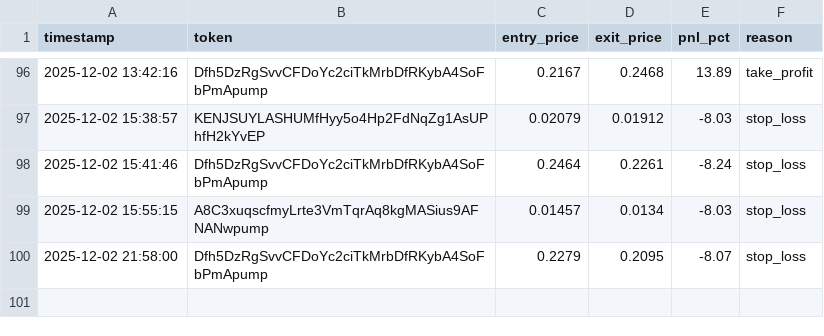
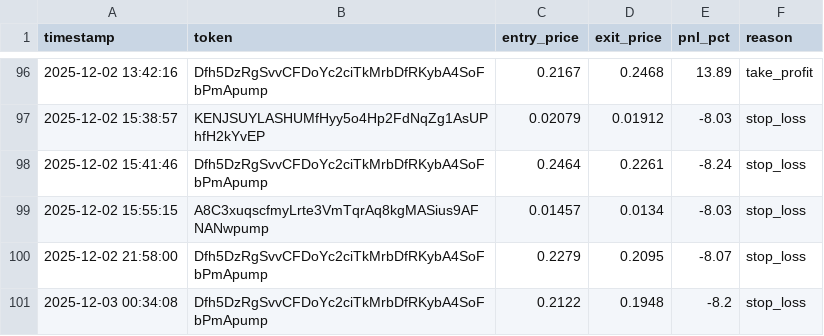
Before and after one commit to mikegianfelice/Hunter, a CSV file: data/trade_log.csv, drawn as a sheet; only a part is shown, gaps mark what is left out.

Commit message:
📈 Sync performance data for chart generation [2025-12-03 00:39:46]

```diff
--- a/data/trade_log.csv
+++ b/data/trade_log.csv
@@ -100 +100,2 @@ timestamp,token,entry_price,exit_price,pnl_pct,reason
 2025-12-02 21:58:00,Dfh5DzRgSvvCFDoYc2ciTkMrbDfRKybA4SoFbPmApump,0.2279,0.2095,-8.07,stop_loss
+2025-12-03 00:34:08,Dfh5DzRgSvvCFDoYc2ciTkMrbDfRKybA4SoFbPmApump,0.2122,0.1948,-8.2,stop_loss
```
Also changed, not shown: 1 other file.
